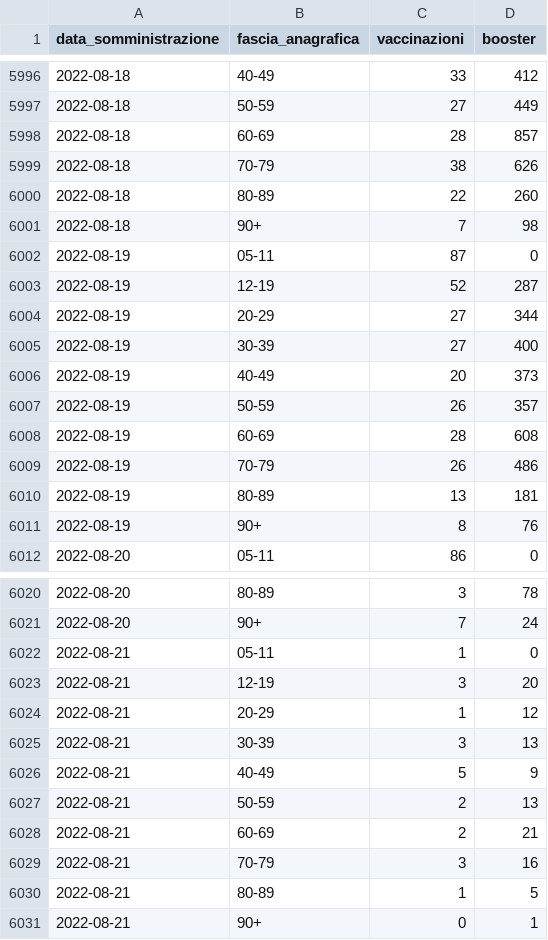
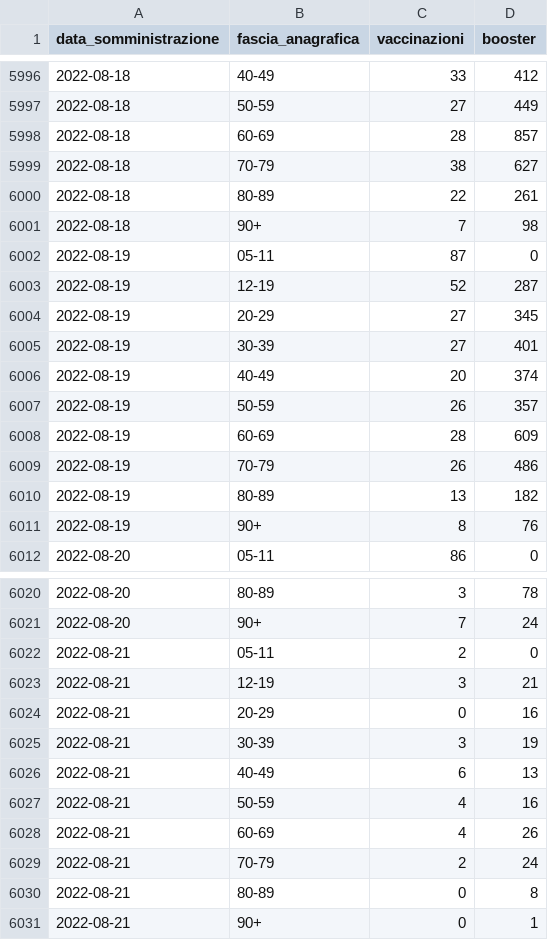
Before and after one commit to floatingpurr/ita-vax-analytics, a CSV file: data/00_ciclo_primario_e_booster/giorno/age.csv, drawn as a sheet; only a part is shown, gaps mark what is left out; the diff covers the shown part only.

```diff
--- a/data/00_ciclo_primario_e_booster/giorno/age.csv
+++ b/data/00_ciclo_primario_e_booster/giorno/age.csv
@@ -5998,4 +5998,4 @@ data_somministrazione,fascia_anagrafica,vaccinazioni,booster
 2022-08-18,60-69,28,857
-2022-08-18,70-79,38,626
-2022-08-18,80-89,22,260
+2022-08-18,70-79,38,627
+2022-08-18,80-89,22,261
 2022-08-18,90+,7,98
@@ -6003,9 +6003,9 @@ data_somministrazione,fascia_anagrafica,vaccinazioni,booster
 2022-08-19,12-19,52,287
-2022-08-19,20-29,27,344
-2022-08-19,30-39,27,400
-2022-08-19,40-49,20,373
+2022-08-19,20-29,27,345
+2022-08-19,30-39,27,401
+2022-08-19,40-49,20,374
 2022-08-19,50-59,26,357
-2022-08-19,60-69,28,608
+2022-08-19,60-69,28,609
 2022-08-19,70-79,26,486
-2022-08-19,80-89,13,181
+2022-08-19,80-89,13,182
 2022-08-19,90+,8,76
@@ -6021,11 +6021,11 @@ data_somministrazione,fascia_anagrafica,vaccinazioni,booster
 2022-08-20,90+,7,24
-2022-08-21,05-11,1,0
-2022-08-21,12-19,3,20
-2022-08-21,20-29,1,12
-2022-08-21,30-39,3,13
-2022-08-21,40-49,5,9
-2022-08-21,50-59,2,13
-2022-08-21,60-69,2,21
-2022-08-21,70-79,3,16
-2022-08-21,80-89,1,5
+2022-08-21,05-11,2,0
+2022-08-21,12-19,3,21
+2022-08-21,20-29,0,16
+2022-08-21,30-39,3,19
+2022-08-21,40-49,6,13
+2022-08-21,50-59,4,16
+2022-08-21,60-69,4,26
+2022-08-21,70-79,2,24
+2022-08-21,80-89,0,8
 2022-08-21,90+,0,1
```
Also changed, not shown: 139 edited cells elsewhere in this file, data/00_ciclo_primario_e_booster/giorno/area.csv, data/00_ciclo_primario_e_booster/giorno/time.csv, 11 other files.
